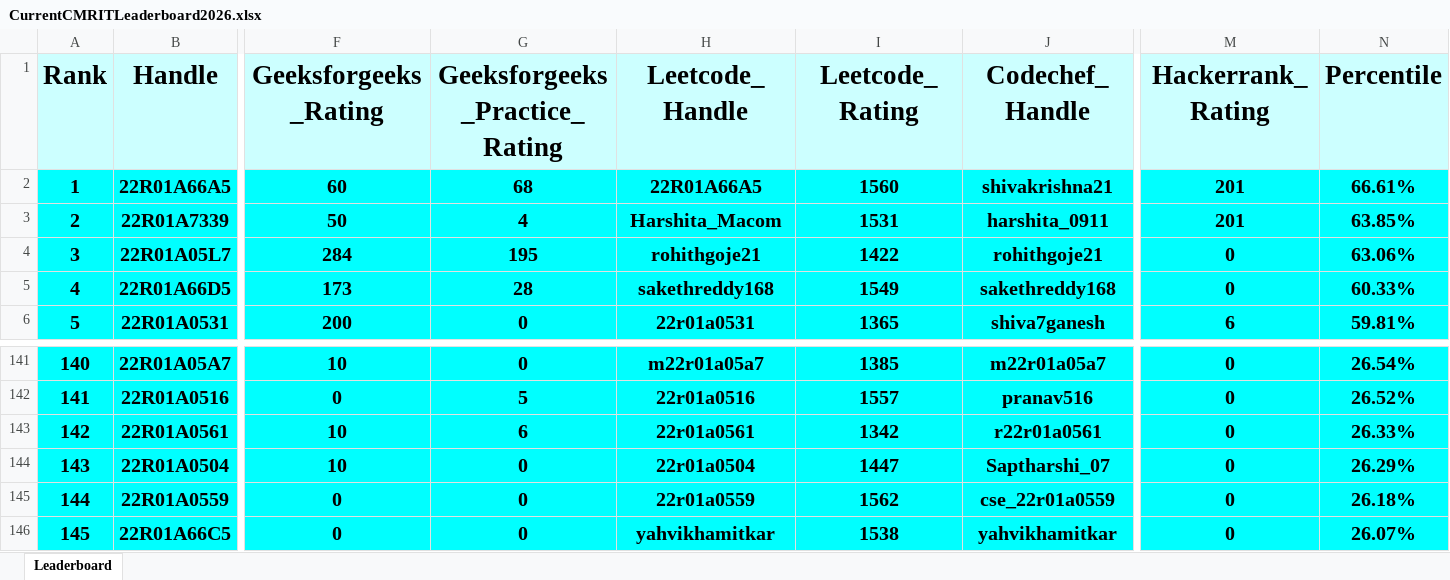
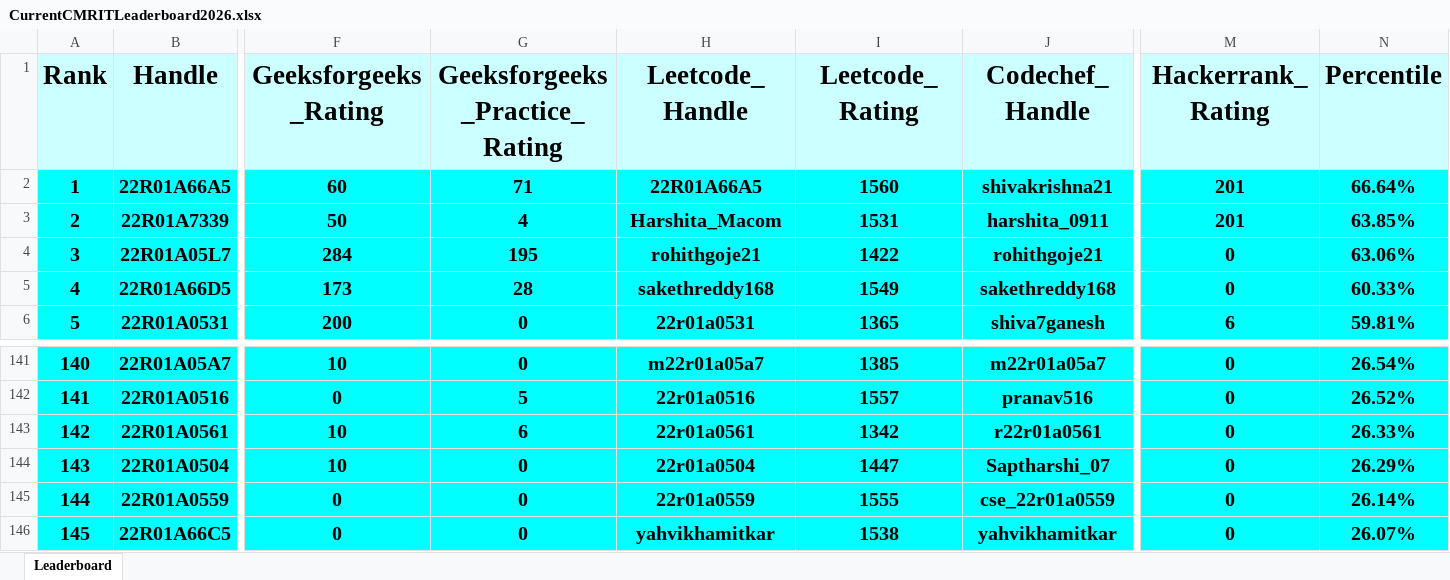
Before and after one commit to dog-broad/CMRIT2026Leaderboard, an Excel workbook: Leaderboards/CurrentCMRITLeaderboard2026.xlsx, sheet Leaderboard, drawn as a sheet; only a part is shown, gaps mark what is left out; values as stored, in another font and other column widths than the file's, no borders; the diff covers the shown part only; the diff names each change by its address in the sheet, - before the commit and + after, or states it on an @@ line.

```diff
--- a/Leaderboards/CurrentCMRITLeaderboard2026.xlsx (sheet Leaderboard)
+++ b/Leaderboards/CurrentCMRITLeaderboard2026.xlsx (sheet Leaderboard)
-G2 (Geeksforgeeks_Practice_Rating): 68
+G2 (Geeksforgeeks_Practice_Rating): 71
-N2 (Percentile): 66.61%
+N2 (Percentile): 66.64%
@@ column A (Rank) renumbered between rows 51 and 316 @@
-I145 (Leetcode_Rating): 1562
+I145 (Leetcode_Rating): 1555
-N145 (Percentile): 26.18%
+N145 (Percentile): 26.14%
```
Also changed, not shown: 4 added rows and 4 removed rows elsewhere in this sheet.
